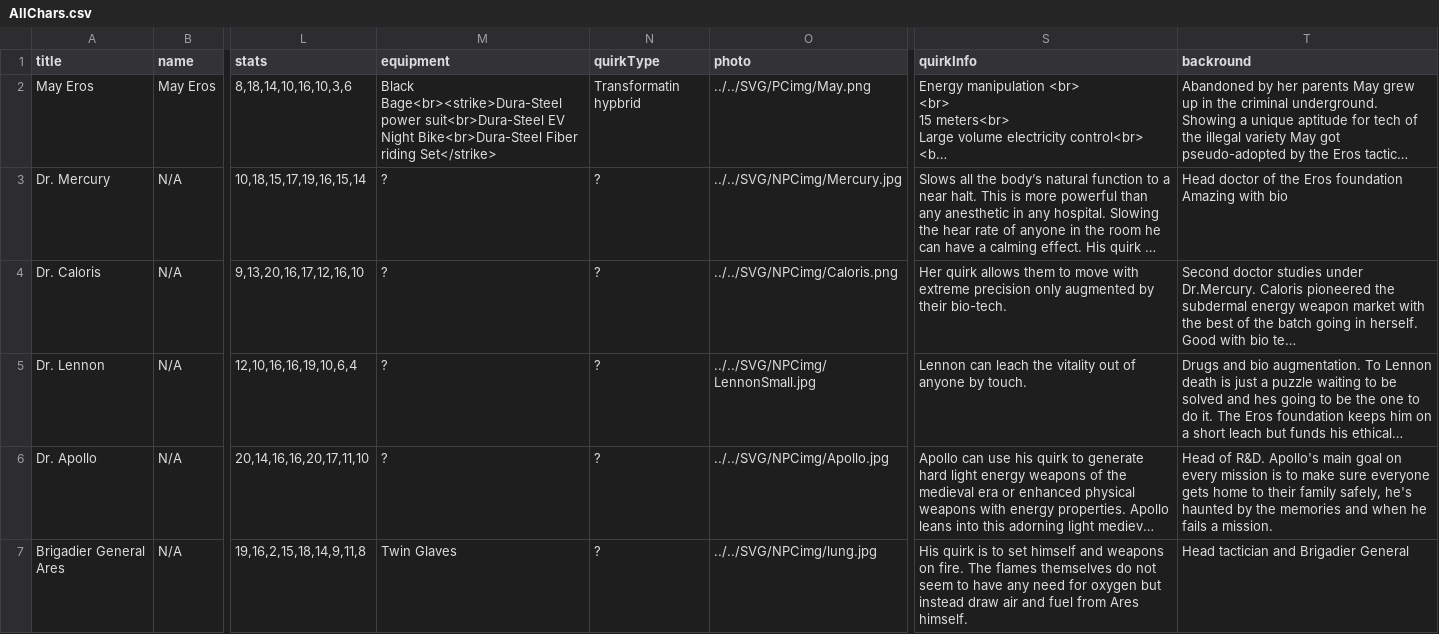
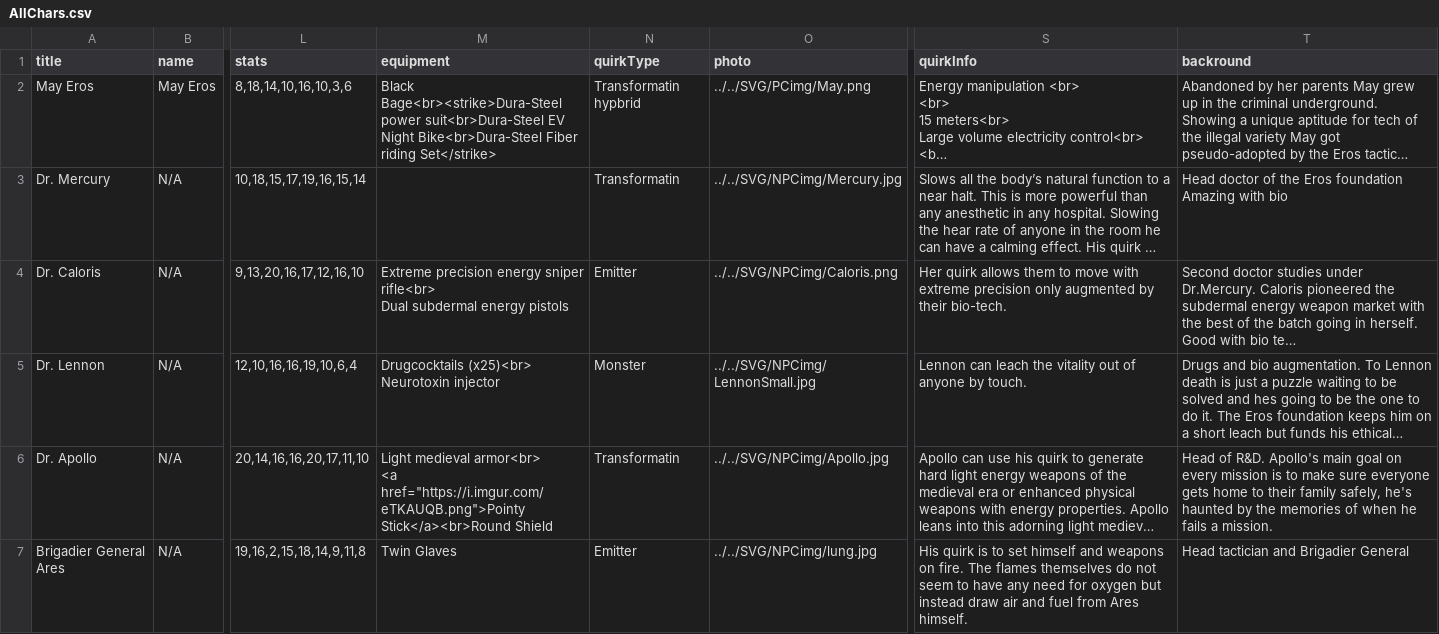
Before and after one commit to Orange-Peel-Assassin/MHA, a CSV file: Raw Chars/AllChars.csv, drawn as a sheet; only a part is shown, gaps mark what is left out; long unchanged cells end in …; ↵ is a line break in a cell; the diff covers the shown part only; the diff names each change by its address in the sheet, - before the commit and + after, or states it on an @@ line.

```diff
--- a/Raw Chars/AllChars.csv
+++ b/Raw Chars/AllChars.csv
-M3 (equipment): ?
+M3 (equipment): (empty)
-N3 (quirkType): ?
+N3 (quirkType): Transformatin
-M4 (equipment): ?
+M4 (equipment): Extreme precision energy sniper rifle<br> ↵ Dual subdermal energy pistols
-N4 (quirkType): ?
+N4 (quirkType): Emitter
-M5 (equipment): ?
+M5 (equipment): Drugcocktails (x25)<br> ↵ Neurotoxin injector
-N5 (quirkType): ?
+N5 (quirkType): Monster
-M6 (equipment): ?
+M6 (equipment): Light medieval armor<br> ↵ <a href="https://i.imgur.com/eTKAUQB.png">Pointy Stick</a><br>Round Shield
-N6 (quirkType): ?
+N6 (quirkType): Transformatin
-T6 (backround): …the memories and when he…
+T6 (backround): …the memories of when he…
-N7 (quirkType): ?
+N7 (quirkType): Emitter
```
Also changed, not shown: 4 edited cells elsewhere in this file, 9 other files.
